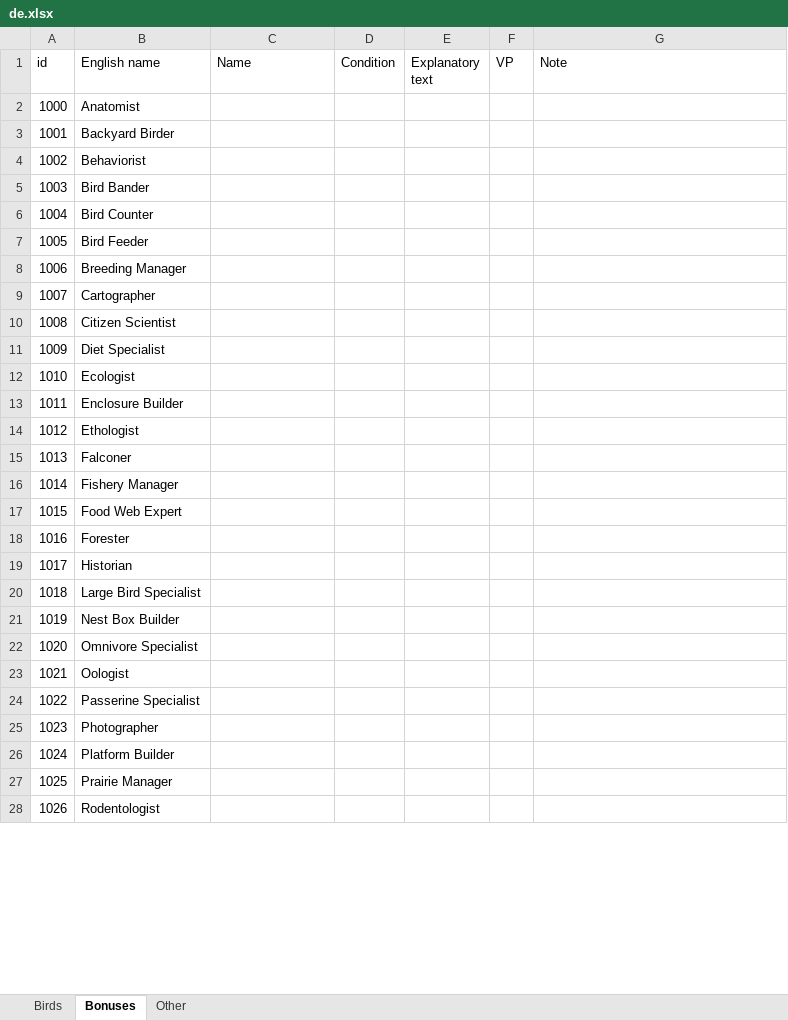
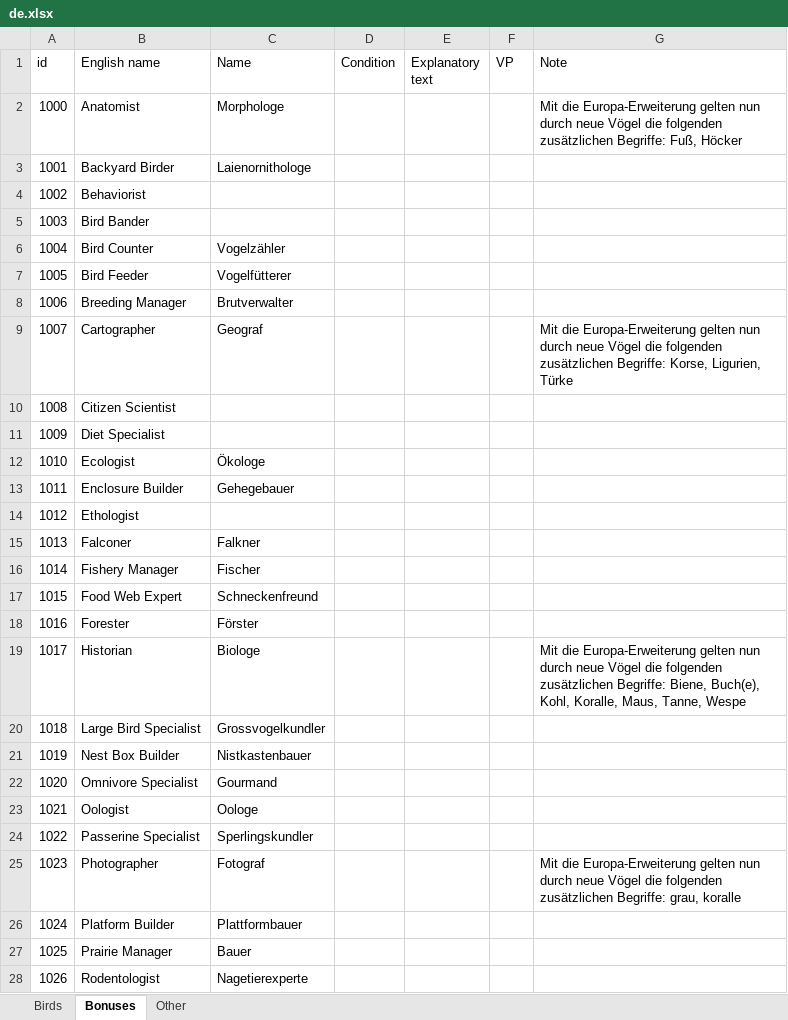
Before and after one commit to navarog/wingsearch, an Excel workbook: i18n/de.xlsx, sheet Bonuses, drawn as a sheet; only a part is shown; values as stored, in another font and other column widths than the file's, no borders; table styles not drawn; the diff covers the shown part only; the diff names each change by its address in the sheet, - before the commit and + after, or states it on an @@ line.

```diff
--- a/i18n/de.xlsx (sheet Bonuses)
+++ b/i18n/de.xlsx (sheet Bonuses)
-C2 (Name): (empty)
+C2 (Name): Morphologe
-G2 (Note): (empty)
+G2 (Note): Mit die Europa-Erweiterung gelten nun durch neue Vögel die folgenden zusätzlichen Begriffe: Fuß, Höcker
-C3 (Name): (empty)
+C3 (Name): Laienornithologe
-C6 (Name): (empty)
+C6 (Name): Vogelzähler
-C7 (Name): (empty)
+C7 (Name): Vogelfütterer
-C8 (Name): (empty)
+C8 (Name): Brutverwalter
-C9 (Name): (empty)
+C9 (Name): Geograf
-G9 (Note): (empty)
+G9 (Note): Mit die Europa-Erweiterung gelten nun durch neue Vögel die folgenden zusätzlichen Begriffe: Korse, Ligurien, Türke
-C12 (Name): (empty)
+C12 (Name): Ökologe
-C13 (Name): (empty)
+C13 (Name): Gehegebauer
-C15 (Name): (empty)
+C15 (Name): Falkner
-C16 (Name): (empty)
+C16 (Name): Fischer
-C17 (Name): (empty)
+C17 (Name): Schneckenfreund
-C18 (Name): (empty)
+C18 (Name): Förster
-C19 (Name): (empty)
+C19 (Name): Biologe
-G19 (Note): (empty)
+G19 (Note): Mit die Europa-Erweiterung gelten nun durch neue Vögel die folgenden zusätzlichen Begriffe: Biene, Buch(e), Kohl, Koralle, Maus, Tanne, Wespe
-C20 (Name): (empty)
+C20 (Name): Grossvogelkundler
-C21 (Name): (empty)
+C21 (Name): Nistkastenbauer
-C22 (Name): (empty)
+C22 (Name): Gourmand
-C23 (Name): (empty)
+C23 (Name): Oologe
-C24 (Name): (empty)
+C24 (Name): Sperlingskundler
-C25 (Name): (empty)
+C25 (Name): Fotograf
-G25 (Note): (empty)
+G25 (Note): Mit die Europa-Erweiterung gelten nun durch neue Vögel die folgenden zusätzlichen Begriffe: grau, koralle
-C26 (Name): (empty)
+C26 (Name): Plattformbauer
-C27 (Name): (empty)
+C27 (Name): Bauer
-C28 (Name): (empty)
+C28 (Name): Nagetierexperte
```
Also changed, not shown: 4 edited cells elsewhere in this sheet, sheet Birds, sheet Other, 1 other file.
